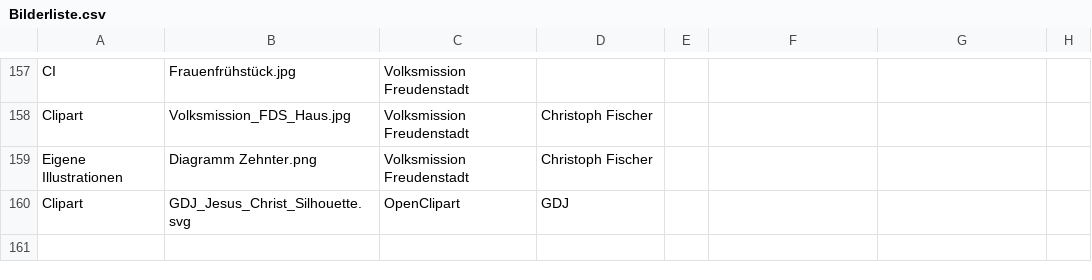
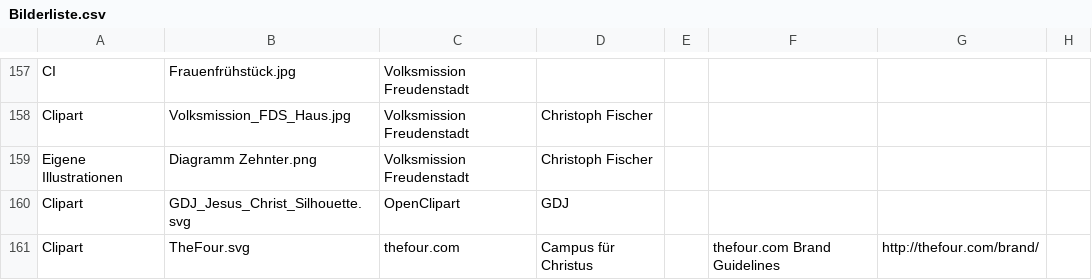
Before and after one commit to VolksmissionFreudenstadt/crosswalk, a CSV file: Dokumentation/Bilderliste.csv, drawn as a sheet; only a part is shown, gaps mark what is left out.

```diff
--- a/Dokumentation/Bilderliste.csv
+++ b/Dokumentation/Bilderliste.csv
@@ -160 +160,2 @@ Eigene Illustrationen;Diagramm Zehnter.png;Volksmission Freudenstadt;Christoph F
 Clipart;GDJ_Jesus_Christ_Silhouette.svg;OpenClipart;GDJ;;;;
+Clipart;TheFour.svg;thefour.com;Campus für Christus;;thefour.com Brand Guidelines;http://thefour.com/brand/
```
Also changed, not shown: 2 other files.
